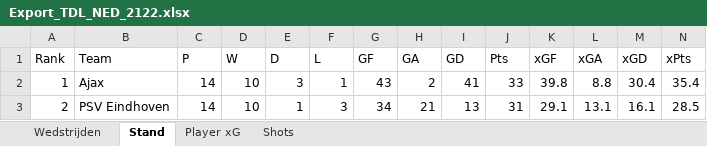
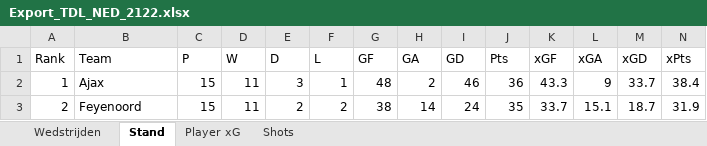
Before and after one commit to RobinKoetsier/xRank, an Excel workbook: Export_TDL_NED_2122.xlsx, sheet Stand, drawn as a sheet; only a part is shown; values as stored, in another font and other column widths than the file's, no borders; the diff covers the shown part only; the diff names each change by its address in the sheet, - before the commit and + after, or states it on an @@ line.

```diff
--- a/Export_TDL_NED_2122.xlsx (sheet Stand)
+++ b/Export_TDL_NED_2122.xlsx (sheet Stand)
-C2:C3 (P): 14
+C2:C3 (P): 15
-D2:D3 (W): 10
+D2:D3 (W): 11
-G2 (GF): 43
+G2 (GF): 48
-I2 (GD): 41
+I2 (GD): 46
-J2 (Pts): 33
+J2 (Pts): 36
-K2 (xGF): 39.8
+K2 (xGF): 43.3
-L2 (xGA): 8.8
+L2 (xGA): 9
-M2 (xGD): 30.4
+M2 (xGD): 33.7
-N2 (xPts): 35.4
+N2 (xPts): 38.4
-B3 (Team): PSV Eindhoven
+B3 (Team): Feyenoord
-E3 (D): 1
+E3 (D): 2
-F3 (L): 3
+F3 (L): 2
-G3 (GF): 34
+G3 (GF): 38
-H3 (GA): 21
+H3 (GA): 14
-I3 (GD): 13
+I3 (GD): 24
-J3 (Pts): 31
+J3 (Pts): 35
-K3 (xGF): 29.1
+K3 (xGF): 33.7
-L3 (xGA): 13.1
+L3 (xGA): 15.1
-M3 (xGD): 16.1
+M3 (xGD): 18.7
-N3 (xPts): 28.5
+N3 (xPts): 31.9
```
Also changed, not shown: 10 added rows, 10 removed rows and 70 edited cells elsewhere in this sheet, sheet Shots, sheet Player xG, sheet Wedstrijden.
